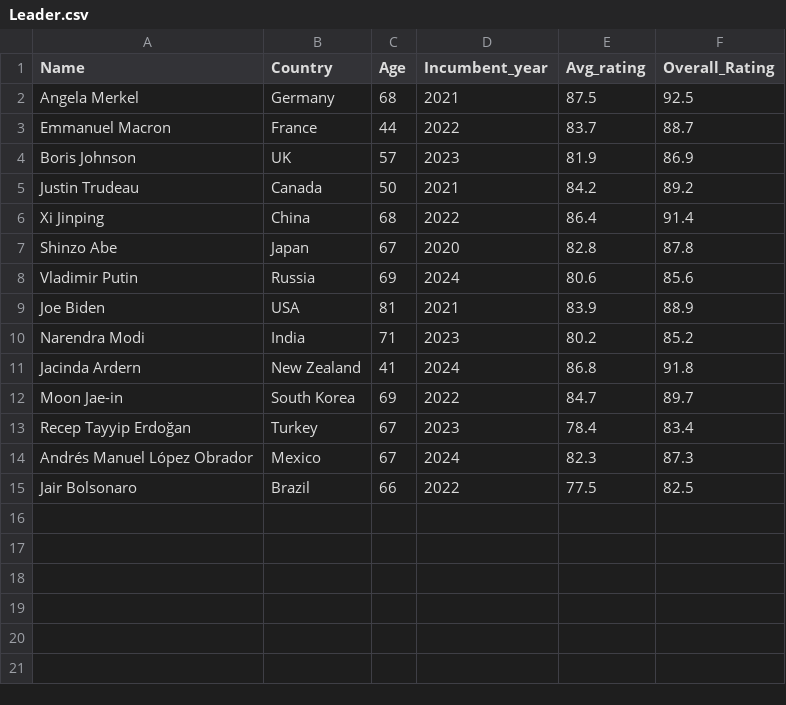
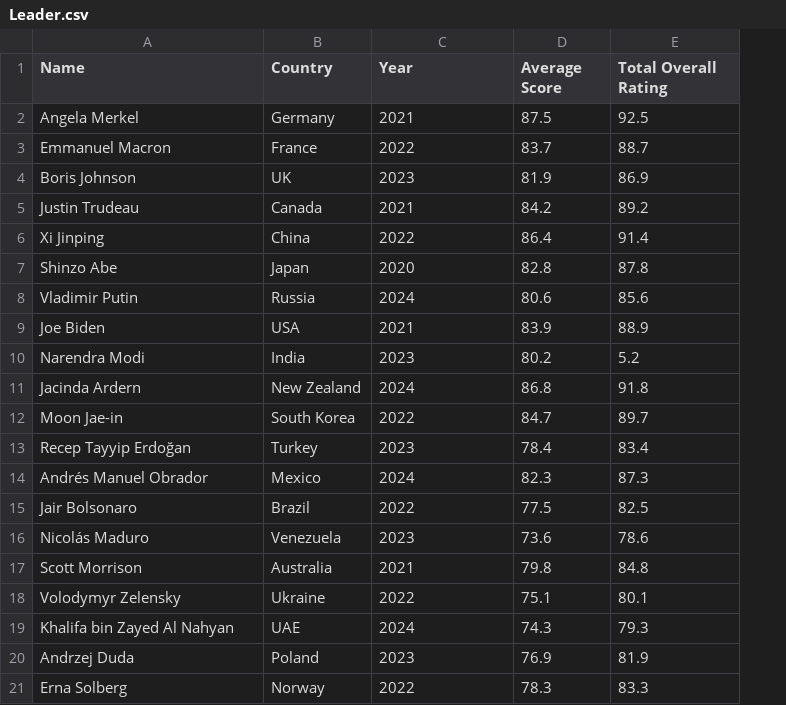
Before and after one commit to aadeshpranesh/DataVisTask6, a CSV file: Leader.csv, drawn as a sheet; removed rows and columns are numbered as before the commit, all else as after; the diff names each change by its address in the sheet, - before the commit and + after, or states it on an @@ line.

Commit message:
Update Leader.csv

```diff
--- a/Leader.csv
+++ b/Leader.csv
-column C (Age), rows 2-15: 68 | 44 | 57 | 50 | 68 | 67 | 69 | 81 | 71 | 41 | 69 | 67 | 67 | 66
-C1: Incumbent_year
+C1: Year
-D1: Avg_rating
+D1: Average Score
-E1: Overall_Rating
+E1: Total Overall Rating
-E10 (Total Overall Rating): 85.2
+E10 (Total Overall Rating): 5.2
-A14 (Name): Andrés Manuel López Obrador
+A14 (Name): Andrés Manuel Obrador
+row 16: Nicolás Maduro | Venezuela | 2023 | 73.6 | 78.6
+row 17: Scott Morrison | Australia | 2021 | 79.8 | 84.8
+row 18: Volodymyr Zelensky | Ukraine | 2022 | 75.1 | 80.1
+row 19: Khalifa bin Zayed Al Nahyan | UAE | 2024 | 74.3 | 79.3
+row 20: Andrzej Duda | Poland | 2023 | 76.9 | 81.9
+row 21: Erna Solberg | Norway | 2022 | 78.3 | 83.3
```
